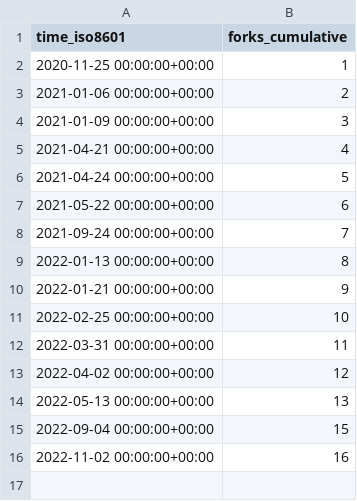
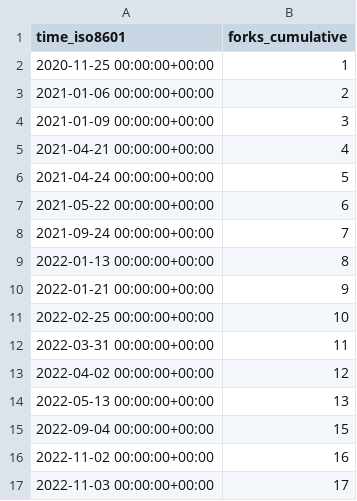
Before and after one commit to hgalytoby/MyselfAnimeDownloader, a CSV file: hgalytoby/MyselfAnimeDownloader/ghrs-data/forks.csv, drawn as a sheet; the diff names each change by its address in the sheet, - before the commit and + after, or states it on an @@ line.

```diff
--- a/hgalytoby/MyselfAnimeDownloader/ghrs-data/forks.csv
+++ b/hgalytoby/MyselfAnimeDownloader/ghrs-data/forks.csv
+row 17: 2022-11-03 00:00:00+00:00 | 17
```
Also changed, not shown: hgalytoby/MyselfAnimeDownloader/ghrs-data/stargazers.csv.
